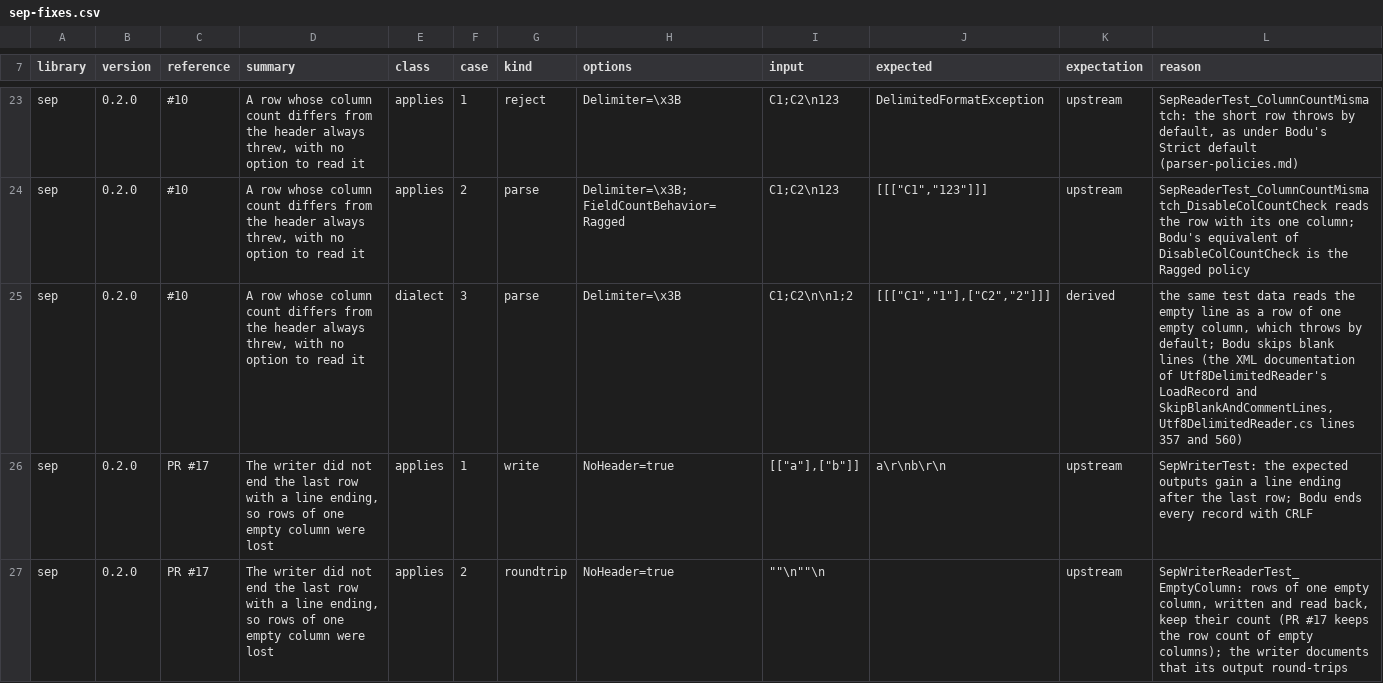
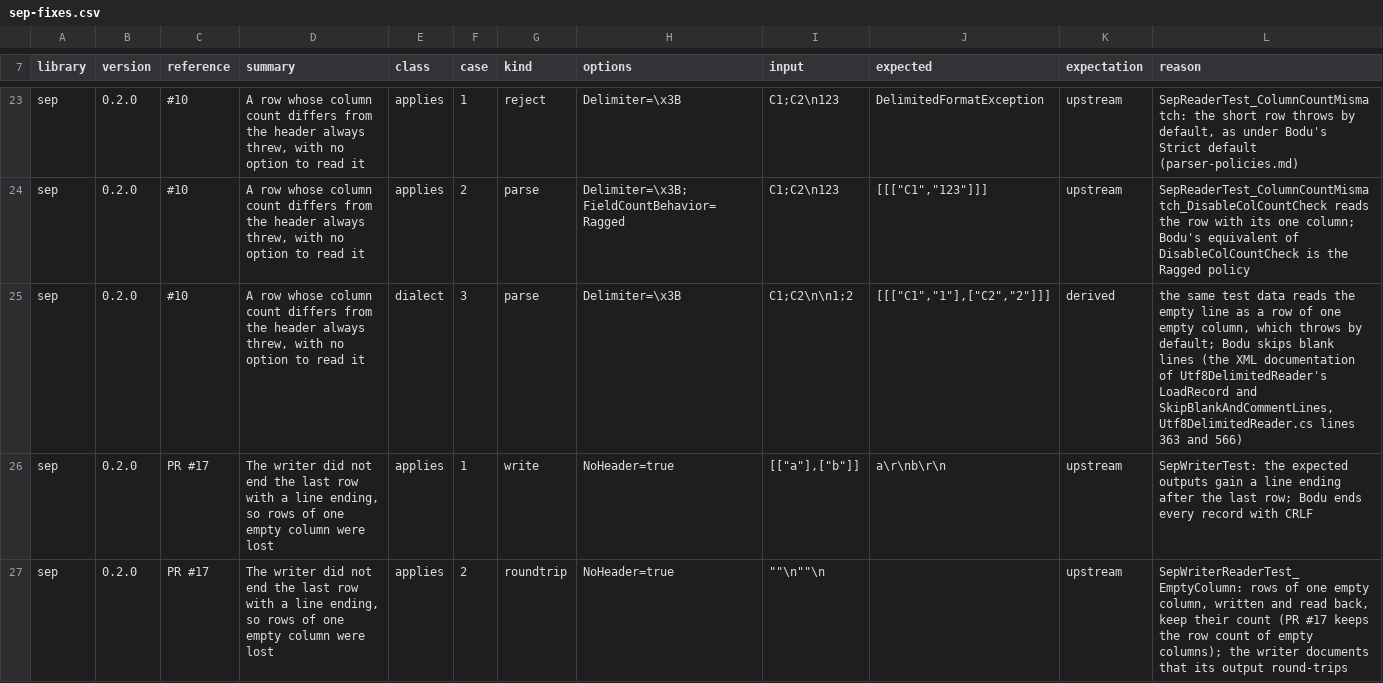
Before and after one commit to bslater/bodu, a CSV file: corpus/delimited/fixes/sep-fixes.csv, drawn as a sheet; only a part is shown, gaps mark what is left out.

```diff
--- a/corpus/delimited/fixes/sep-fixes.csv
+++ b/corpus/delimited/fixes/sep-fixes.csv
@@ -24,3 +24,3 @@ sep,0.2.0,#10,"A row whose column count differs from the header always threw, wi
 sep,0.2.0,#10,"A row whose column count differs from the header always threw, with no option to read it",applies,2,parse,Delimiter=\x3B;FieldCountBehavior=Ragged,C1;C2\n123,"[[[""C1"",""123""]]]",upstream,SepReaderTest_ColumnCountMismatch_DisableColCountCheck reads the row with its one column; Bodu's equivalent of DisableColCountCheck is the Ragged policy
-sep,0.2.0,#10,"A row whose column count differs from the header always threw, with no option to read it",dialect,3,parse,Delimiter=\x3B,C1;C2\n\n1;2,"[[[""C1"",""1""],[""C2"",""2""]]]",derived,"the same test data reads the empty line as a row of one empty column, which throws by default; Bodu skips blank lines (the XML documentation of Utf8DelimitedReader's LoadRecord and SkipBlankAndCommentLines, Utf8DelimitedReader.cs lines 357 and 560)"
+sep,0.2.0,#10,"A row whose column count differs from the header always threw, with no option to read it",dialect,3,parse,Delimiter=\x3B,C1;C2\n\n1;2,"[[[""C1"",""1""],[""C2"",""2""]]]",derived,"the same test data reads the empty line as a row of one empty column, which throws by default; Bodu skips blank lines (the XML documentation of Utf8DelimitedReader's LoadRecord and SkipBlankAndCommentLines, Utf8DelimitedReader.cs lines 363 and 566)"
 sep,0.2.0,PR #17,"The writer did not end the last row with a line ending, so rows of one empty column were lost",applies,1,write,NoHeader=true,"[[""a""],[""b""]]",a\r\nb\r\n,upstream,SepWriterTest: the expected outputs gain a line ending after the last row; Bodu ends every record with CRLF
```
Also changed, not shown: corpus/delimited/fixes/sylvan-csv-fixes.csv, 3 other files.
